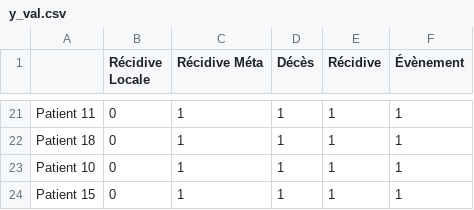
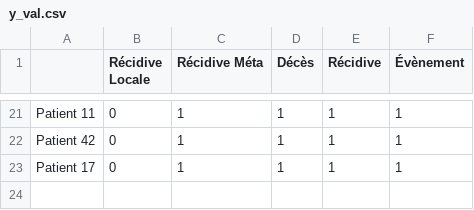
Before and after one commit to ftach/delta-rad, a CSV file: y_val.csv, drawn as a sheet; only a part is shown, gaps mark what is left out; removed rows and columns are numbered as before the commit, all else as after; the diff covers the shown part only; the diff names each change by its address in the sheet, - before the commit and + after, or states it on an @@ line.

```diff
--- a/y_val.csv
+++ b/y_val.csv
-A22: Patient 18
+A22: Patient 42
-A23: Patient 10
+A23: Patient 17
-row 24: Patient 15 | 0 | 1 | 1 | 1 | 1
```
Also changed, not shown: 11 added rows, 11 removed rows, 2 moved rows and 7 edited cells elsewhere in this file, y_train.csv, 3 other files.
